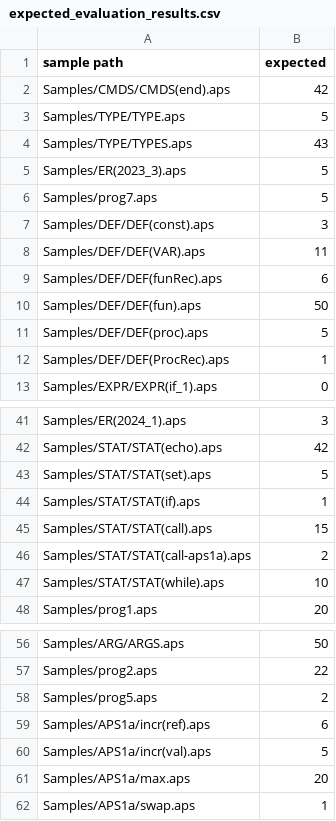
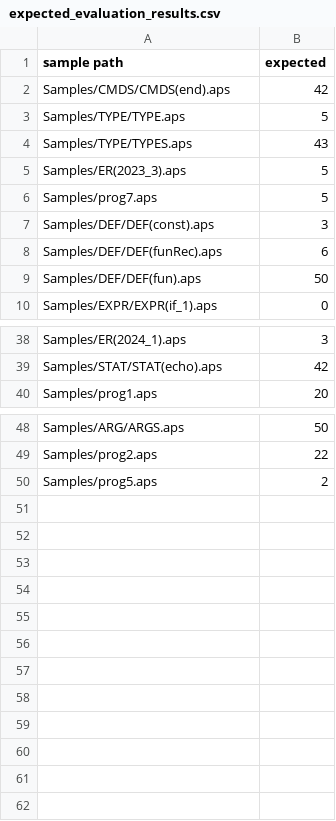
Before and after one commit to hichem-bouzourine/APS-Projet-Sorbonne, a CSV file: APS1a/expected_evaluation_results.csv, drawn as a sheet; only a part is shown, gaps mark what is left out.

```diff
--- a/APS1a/expected_evaluation_results.csv
+++ b/APS1a/expected_evaluation_results.csv
@@ -7,7 +7,4 @@ Samples/prog7.aps, 5
 Samples/DEF/DEF(const).aps, 3
-Samples/DEF/DEF(VAR).aps, 11
 Samples/DEF/DEF(funRec).aps, 6
 Samples/DEF/DEF(fun).aps, 50
-Samples/DEF/DEF(proc).aps, 5
-Samples/DEF/DEF(ProcRec).aps, 1
 Samples/EXPR/EXPR(if_1).aps, 0
@@ -42,7 +39,2 @@ Samples/ER(2024_1).aps, 3
 Samples/STAT/STAT(echo).aps, 42
-Samples/STAT/STAT(set).aps, 5
-Samples/STAT/STAT(if).aps, 1
-Samples/STAT/STAT(call).aps, 15
-Samples/STAT/STAT(call-aps1a).aps, 2
-Samples/STAT/STAT(while).aps, 10
 Samples/prog1.aps, 20
@@ -58,5 +50 @@ Samples/prog2.aps, 22
 Samples/prog5.aps, 2
-Samples/APS1a/incr(ref).aps, 6
-Samples/APS1a/incr(val).aps, 5
-Samples/APS1a/max.aps, 20
-Samples/APS1a/swap.aps, 1
```
Also changed, not shown: APS1/expected_evaluation_results.csv, APS1/output_evaluation.csv, 32 other files.
